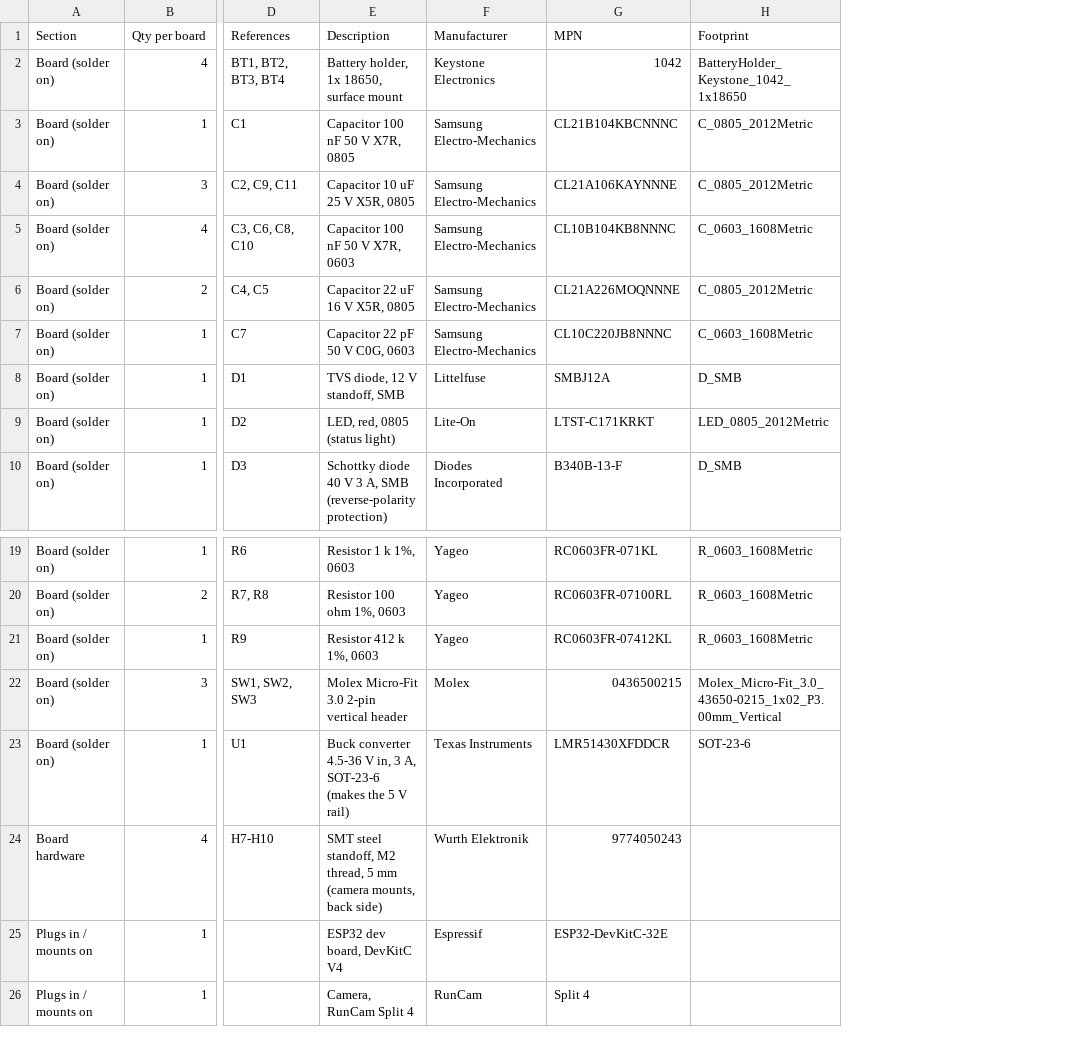
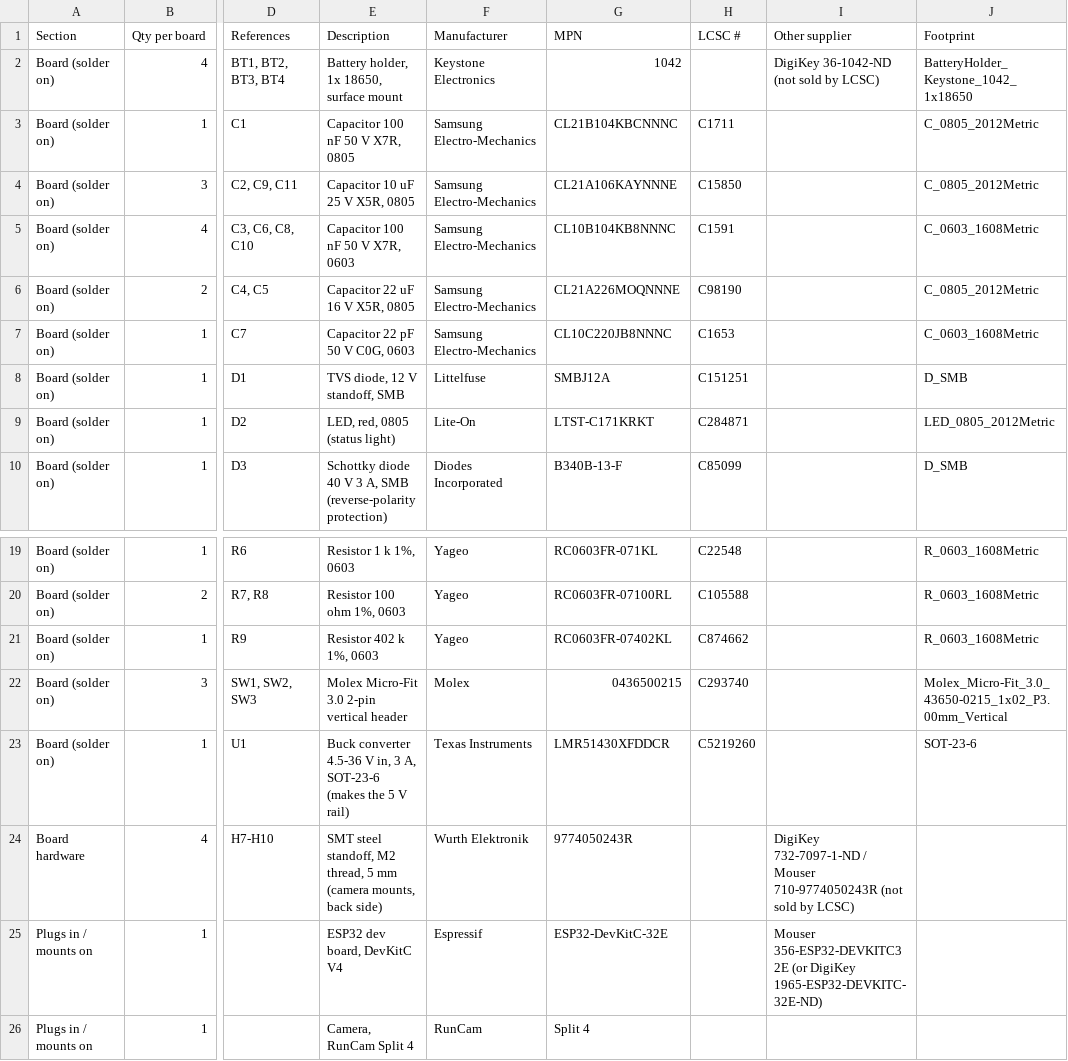
Before and after one commit to stanford-ssi/Aerolotl_KiCAD, a CSV file: BatteryPCB/fab/battery_pcb_BOM.csv, drawn as a sheet; only a part is shown, gaps mark what is left out; the diff names each change by its address in the sheet, - before the commit and + after, or states it on an @@ line.

```diff
--- a/BatteryPCB/fab/battery_pcb_BOM.csv
+++ b/BatteryPCB/fab/battery_pcb_BOM.csv
+column H (LCSC #), rows 3-10: C1711 | C15850 | C1591 | C98190 | C1653 | C151251 | C284871 | C85099; rows 19-23: C22548 | C105588 | C874662 | C293740 | C5219260
+column I (Other supplier), row 2: DigiKey 36-1042-ND (not sold by LCSC); rows 24-25: DigiKey 732-7097-1-ND / Mouser 710-9774050243R (not sold by LCSC) | Mouser 356-ESP32-DEVKITC32E (or DigiKey 1965-ESP32-DEVKITC-32E-ND)
-E21 (Description): Resistor 412 k 1%, 0603
+E21 (Description): Resistor 402 k 1%, 0603
-G21 (MPN): RC0603FR-07412KL
+G21 (MPN): RC0603FR-07402KL
-G24 (MPN): 9774050243
+G24 (MPN): 9774050243R
```
Also changed, not shown: 13 other files.
